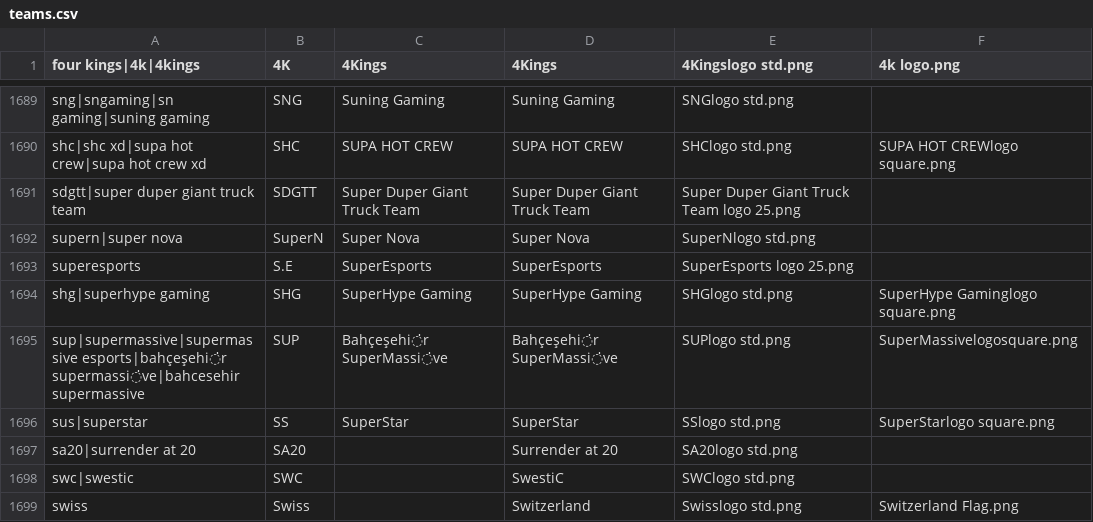
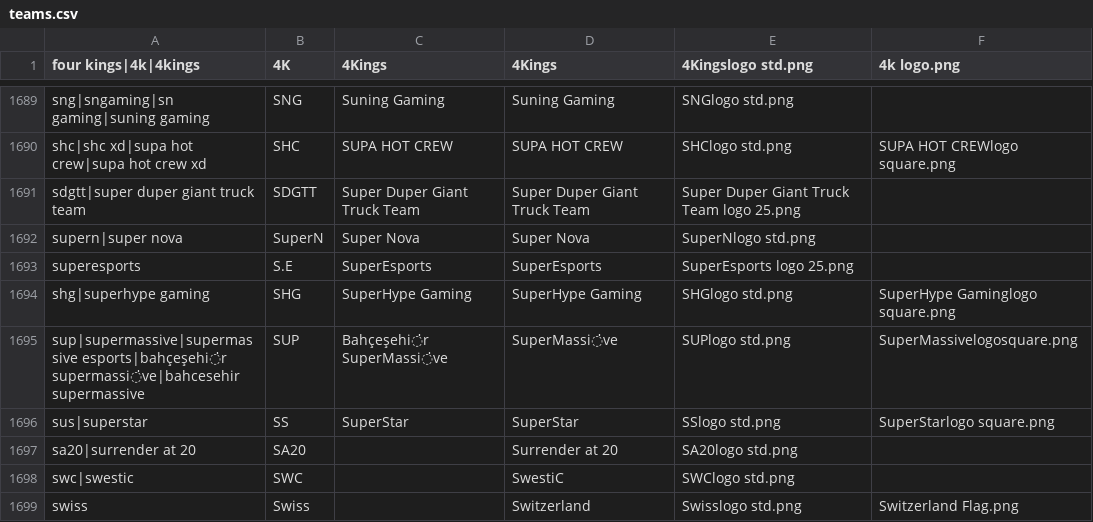
Before and after one commit to dominguesmarco/MediaWiki-TeamParserFunction, a CSV file: teams.csv, drawn as a sheet; only a part is shown, gaps mark what is left out.

Commit message:
Minor fix.

```diff
--- a/teams.csv
+++ b/teams.csv
@@ -1694,3 +1694,3 @@ superesports,S.E,SuperEsports,SuperEsports,SuperEsports logo 25.png,,
 shg|superhype gaming,SHG,SuperHype Gaming,SuperHype Gaming,SHGlogo std.png,SuperHype Gaminglogo square.png
-sup|supermassive|supermassive esports|bahçeşehi̇r supermassi̇ve|bahcesehir supermassive,SUP,Bahçeşehi̇r SuperMassi̇ve,Bahçeşehi̇r SuperMassi̇ve,SUPlogo std.png,SuperMassivelogosquare.png
+sup|supermassive|supermassive esports|bahçeşehi̇r supermassi̇ve|bahcesehir supermassive,SUP,Bahçeşehi̇r SuperMassi̇ve,SuperMassi̇ve,SUPlogo std.png,SuperMassivelogosquare.png
 sus|superstar,SS,SuperStar,SuperStar,SSlogo std.png,SuperStarlogo square.png
```
